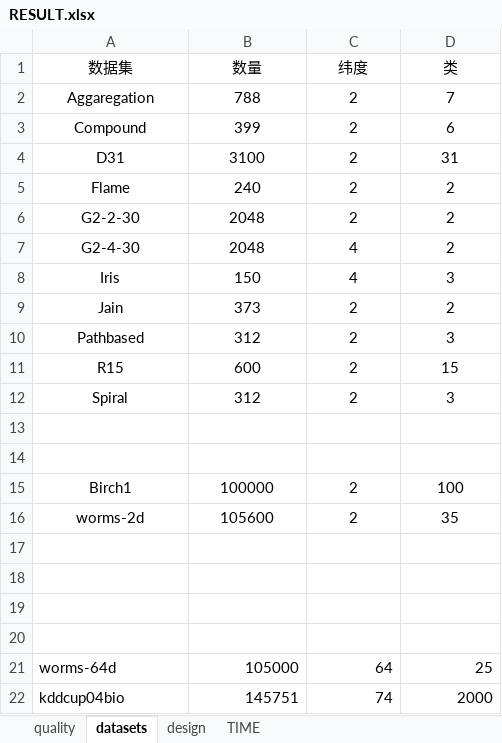
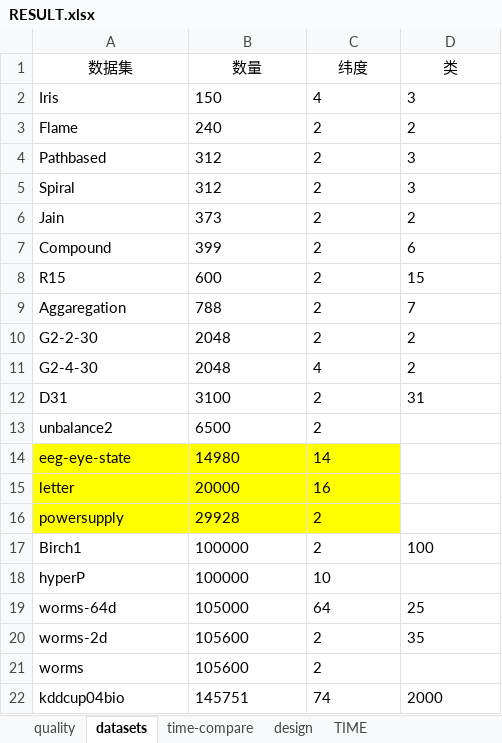
Before and after one commit to VincentFF/gtclu, an Excel workbook: RESULT.xlsx, sheet datasets, drawn as a sheet; only a part is shown; values as stored, in another font and other column widths than the file's, no borders; removed rows and columns are numbered as before the commit, all else as after; the diff covers the shown part only; the diff names each change by its address in the sheet, - before the commit and + after, or states it on an @@ line.

```diff
--- a/RESULT.xlsx (sheet datasets)
+++ b/RESULT.xlsx (sheet datasets)
+sheet tab: time-compare
@@ row 8 moved to row 2: Iris @@
@@ row 5 moved to row 3: Flame @@
@@ row 10 moved to row 4: Pathbased @@
@@ row 12 moved to row 5: Spiral @@
@@ row 9 moved to row 6: Jain @@
@@ row 3 moved to row 7: Compound @@
@@ row 11 moved to row 8: R15 @@
-A9:D9 alignment: center
+A9:D9 alignment: left
-row 4: D31 | 3100 | 2 | 31
-A10:D11 alignment: center
+A10:D11 alignment: left
-row 12: (empty)
+row 12: D31 | 3100 | 2 | 31
-row 13: (empty)
+row 13: unbalance2 | 6500 | 2
+row 14: eeg-eye-state | 14980 | 14
+row 15: letter | 20000 | 16
+row 16: powersupply | 29928 | 2
-A17:D17 alignment: center
+A17:D17 alignment: left
+row 18: hyperP | 100000 | 10
@@ row 21 moved to row 19: worms-64d @@
-A20:D20 alignment: center
+A20:D20 alignment: left
-row 21: (empty)
+row 21: worms | 105600 | 2
-row 18: (empty)
-row 19: (empty)
-row 20: (empty)
-B22:D22 alignment: right
+B22:D22 alignment: left
```
Also changed, not shown: 4 added rows elsewhere in this sheet, sheet quality, 14 other files.
